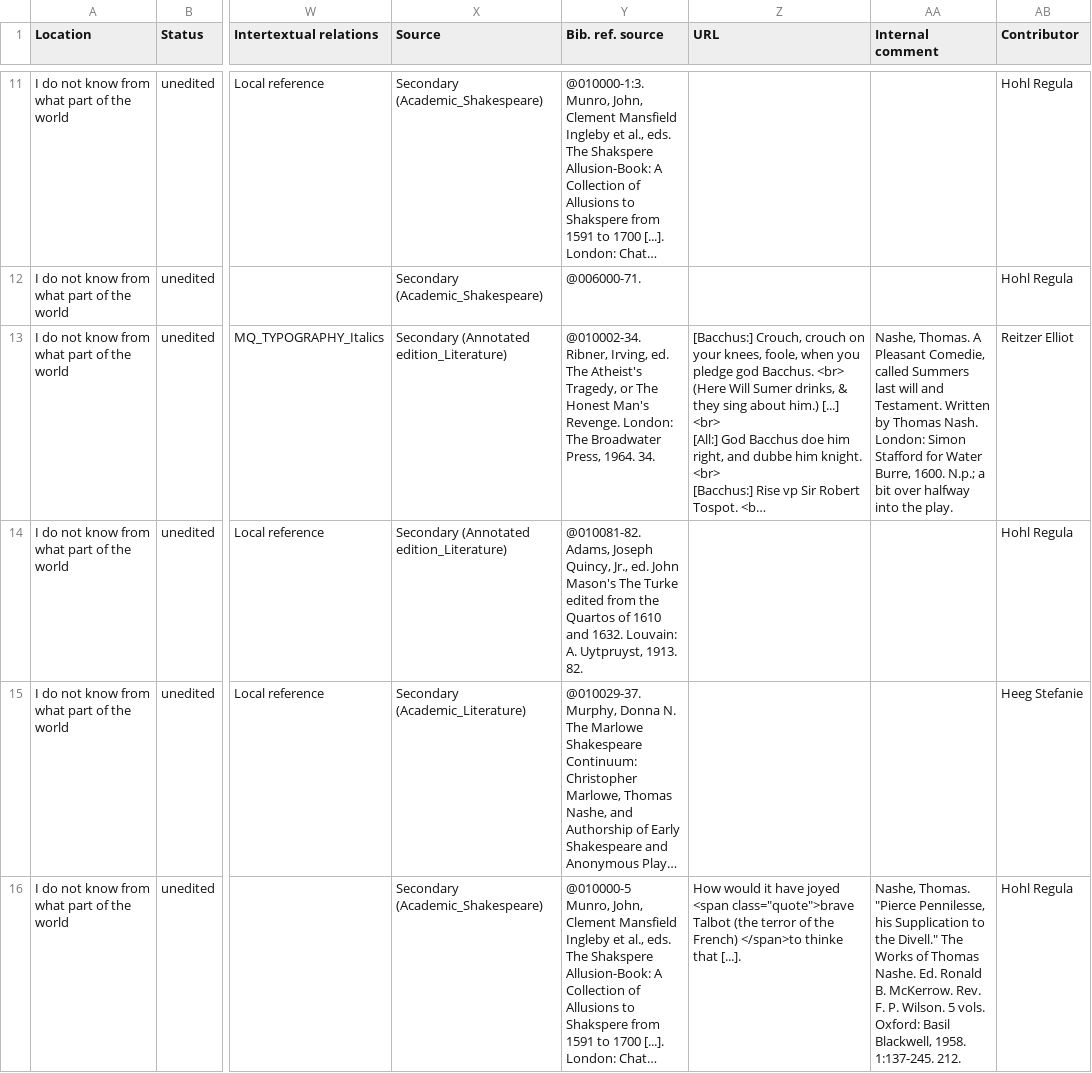
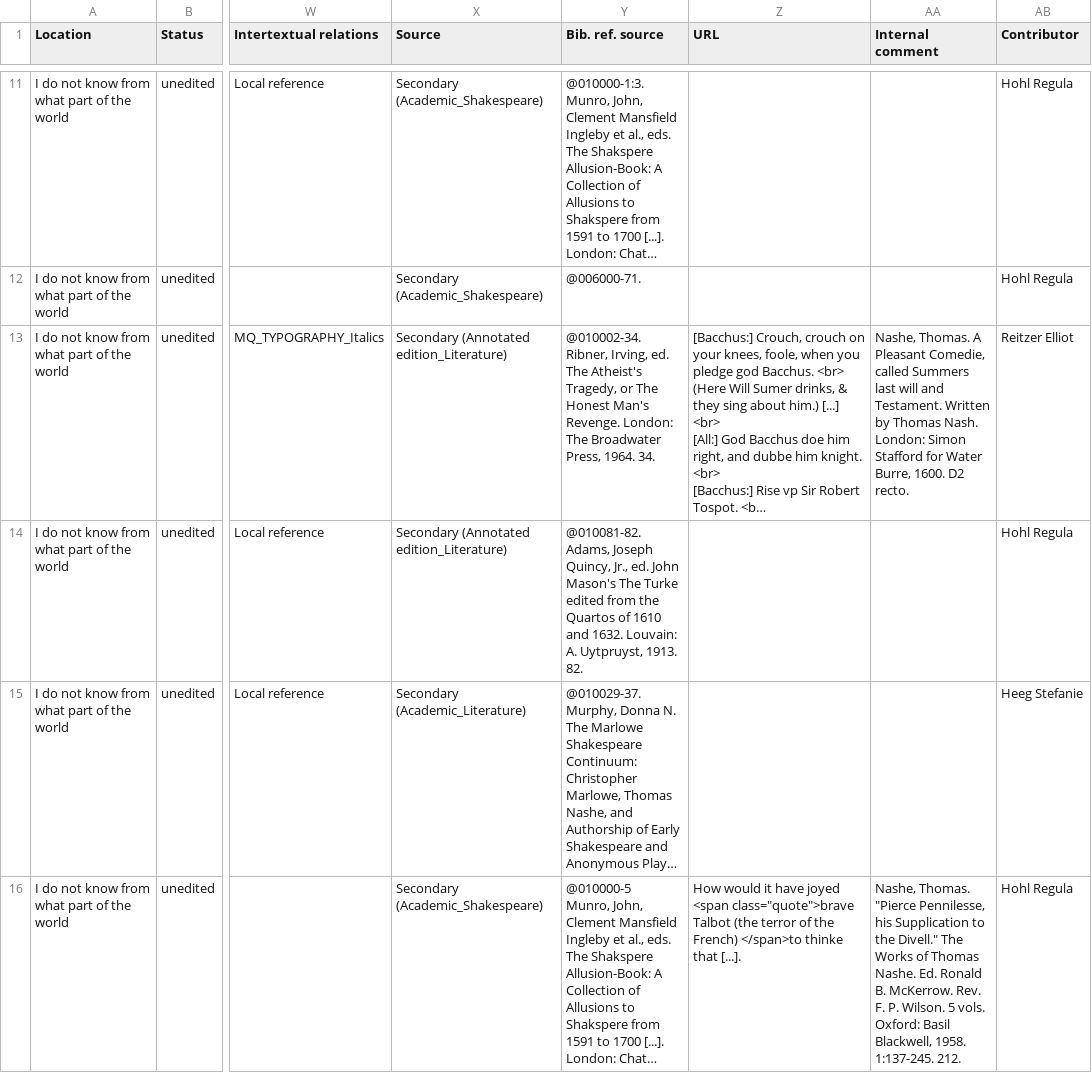
Before and after one commit to dhlab-basel/0826-wordweb-scripts, a CSV file: 01_prepare_scripts/csv/export_2.csv, drawn as a sheet; only a part is shown, gaps mark what is left out; long unchanged cells end in …; the diff covers the shown part only; the diff names each change by its address in the sheet, - before the commit and + after, or states it on an @@ line.

```diff
--- a/01_prepare_scripts/csv/export_2.csv
+++ b/01_prepare_scripts/csv/export_2.csv
-AA13 (Internal comment): …Burre, 1600. N.p.; a bit over halfway into the play.
+AA13 (Internal comment): …Burre, 1600. D2 recto.
```
Also changed, not shown: 7 edited cells elsewhere in this file, 01_prepare_scripts/csv/export_1.csv, 01_prepare_scripts/csv/export_3.csv, 24 other files.
